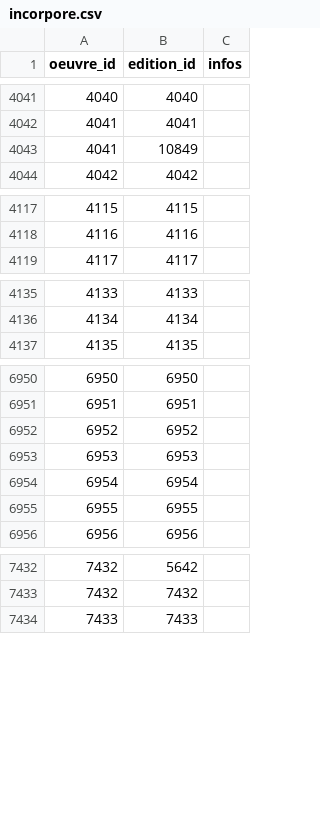
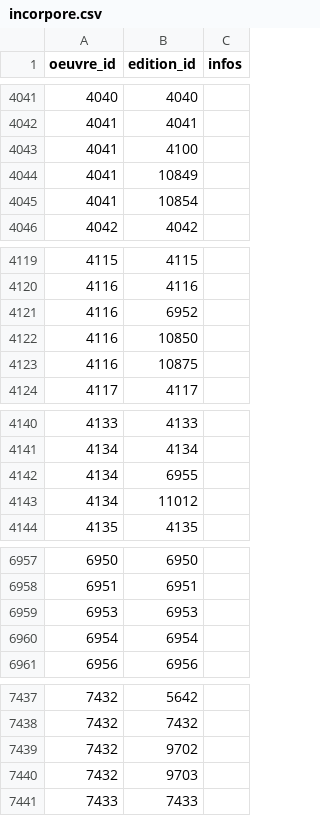
Before and after one commit to medina474/r5a10, a CSV file: data/biblio/incorpore.csv, drawn as a sheet; only a part is shown, gaps mark what is left out; the diff covers the shown part only.

```diff
--- a/data/biblio/incorpore.csv
+++ b/data/biblio/incorpore.csv
@@ -4042,3 +4042,5 @@ oeuvre_id,edition_id,infos
 4041,4041,
+4041,4100,
 4041,10849,
+4041,10854,
 4042,4042,
@@ -4118,2 +4120,5 @@ oeuvre_id,edition_id,infos
 4116,4116,
+4116,6952,
+4116,10850,
+4116,10875,
 4117,4117,
@@ -4136,2 +4141,4 @@ oeuvre_id,edition_id,infos
 4134,4134,
+4134,6955,
+4134,11012,
 4135,4135,
@@ -6951,6 +6958,4 @@ oeuvre_id,edition_id,infos
 6951,6951,
-6952,6952,
 6953,6953,
 6954,6954,
-6955,6955,
 6956,6956,
@@ -7433,2 +7438,4 @@ oeuvre_id,edition_id,infos
 7432,7432,
+7432,9702,
+7432,9703,
 7433,7433,
```
Also changed, not shown: 1 added row and 8 removed rows elsewhere in this file, data/biblio/editions.csv, data/biblio/oeuvres.csv, 2 other files.
